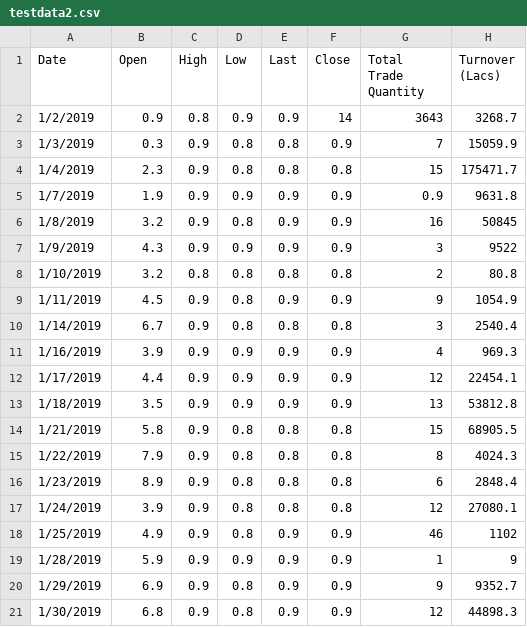
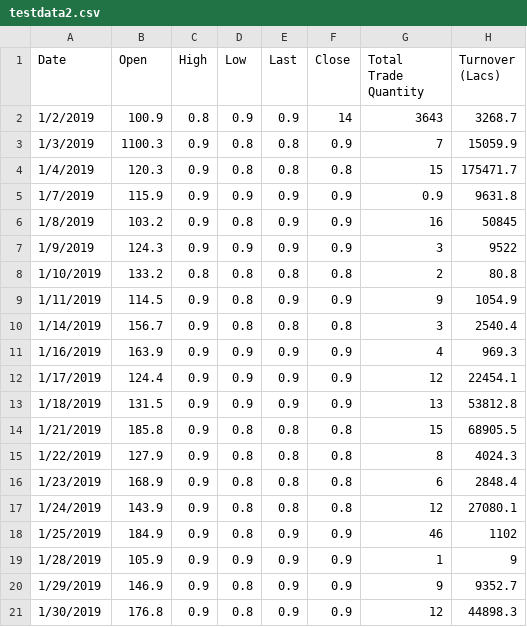
Before and after one commit to AchiniKarunasinghe/Stock-Prediction, a CSV file: testdata2.csv, drawn as a sheet.

Commit message:
Update testdata2.csv

```diff
--- a/testdata2.csv
+++ b/testdata2.csv
@@ -1,21 +1,21 @@
 Date,Open,High,Low,Last,Close,Total Trade Quantity,Turnover (Lacs)
-1/2/2019,0.9,0.8,0.9,0.9,14,3643,3268.7
-1/3/2019,0.3,0.9,0.8,0.8,0.9,7,15059.9
-1/4/2019,2.3,0.9,0.8,0.8,0.8,15,175471.7
-1/7/2019,1.9,0.9,0.9,0.9,0.9,0.9,9631.8
-1/8/2019,3.2,0.9,0.8,0.9,0.9,16,50845
-1/9/2019,4.3,0.9,0.9,0.9,0.9,3,9522
-1/10/2019,3.2,0.8,0.8,0.8,0.8,2,80.8
-1/11/2019,4.5,0.9,0.8,0.9,0.9,9,1054.9
-1/14/2019,6.7,0.9,0.8,0.8,0.8,3,2540.4
-1/16/2019,3.9,0.9,0.9,0.9,0.9,4,969.3
-1/17/2019,4.4,0.9,0.9,0.9,0.9,12,22454.1
-1/18/2019,3.5,0.9,0.9,0.9,0.9,13,53812.8
-1/21/2019,5.8,0.9,0.8,0.8,0.8,15,68905.5
-1/22/2019,7.9,0.9,0.8,0.8,0.8,8,4024.3
-1/23/2019,8.9,0.9,0.8,0.8,0.8,6,2848.4
-1/24/2019,3.9,0.9,0.8,0.8,0.8,12,27080.1
-1/25/2019,4.9,0.9,0.8,0.9,0.9,46,1102
-1/28/2019,5.9,0.9,0.9,0.9,0.9,1,9
-1/29/2019,6.9,0.9,0.8,0.9,0.9,9,9352.7
-1/30/2019,6.8,0.9,0.8,0.9,0.9,12,44898.3
+1/2/2019,100.9,0.8,0.9,0.9,14,3643,3268.7
+1/3/2019,1100.3,0.9,0.8,0.8,0.9,7,15059.9
+1/4/2019,120.3,0.9,0.8,0.8,0.8,15,175471.7
+1/7/2019,115.9,0.9,0.9,0.9,0.9,0.9,9631.8
+1/8/2019,103.2,0.9,0.8,0.9,0.9,16,50845
+1/9/2019,124.3,0.9,0.9,0.9,0.9,3,9522
+1/10/2019,133.2,0.8,0.8,0.8,0.8,2,80.8
+1/11/2019,114.5,0.9,0.8,0.9,0.9,9,1054.9
+1/14/2019,156.7,0.9,0.8,0.8,0.8,3,2540.4
+1/16/2019,163.9,0.9,0.9,0.9,0.9,4,969.3
+1/17/2019,124.4,0.9,0.9,0.9,0.9,12,22454.1
+1/18/2019,131.5,0.9,0.9,0.9,0.9,13,53812.8
+1/21/2019,185.8,0.9,0.8,0.8,0.8,15,68905.5
+1/22/2019,127.9,0.9,0.8,0.8,0.8,8,4024.3
+1/23/2019,168.9,0.9,0.8,0.8,0.8,6,2848.4
+1/24/2019,143.9,0.9,0.8,0.8,0.8,12,27080.1
+1/25/2019,184.9,0.9,0.8,0.9,0.9,46,1102
+1/28/2019,105.9,0.9,0.9,0.9,0.9,1,9
+1/29/2019,146.9,0.9,0.8,0.9,0.9,9,9352.7
+1/30/2019,176.8,0.9,0.8,0.9,0.9,12,44898.3
```
